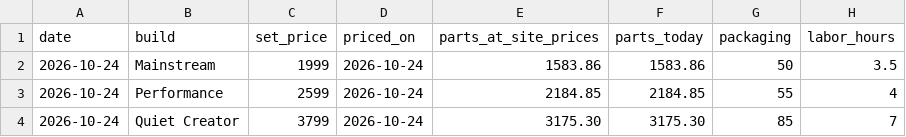
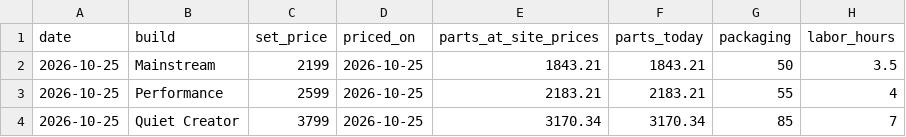
Before and after one commit to olegnochka/framefoundry, a CSV file: public/data/builds-today.csv, drawn as a sheet.

```diff
--- a/public/data/builds-today.csv
+++ b/public/data/builds-today.csv
@@ -1,4 +1,4 @@
 date,build,set_price,priced_on,parts_at_site_prices,parts_today,packaging,labor_hours
-2026-10-24,Mainstream,1999,2026-10-24,1583.86,1583.86,50,3.5
-2026-10-24,Performance,2599,2026-10-24,2184.85,2184.85,55,4
-2026-10-24,Quiet Creator,3799,2026-10-24,3175.30,3175.30,85,7
+2026-10-25,Mainstream,2199,2026-10-25,1843.21,1843.21,50,3.5
+2026-10-25,Performance,2599,2026-10-25,2183.21,2183.21,55,4
+2026-10-25,Quiet Creator,3799,2026-10-25,3170.34,3170.34,85,7
```
Also changed, not shown: public/data/price-history.csv, public/data/prices-today.csv, 13 other files.
